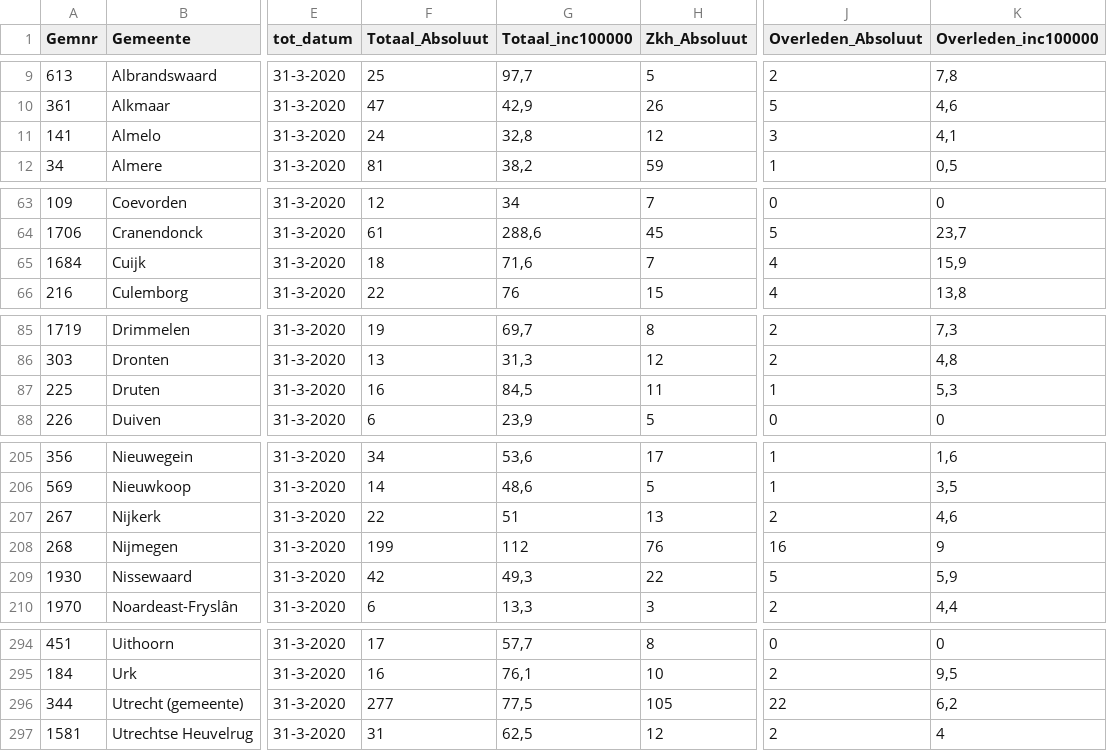
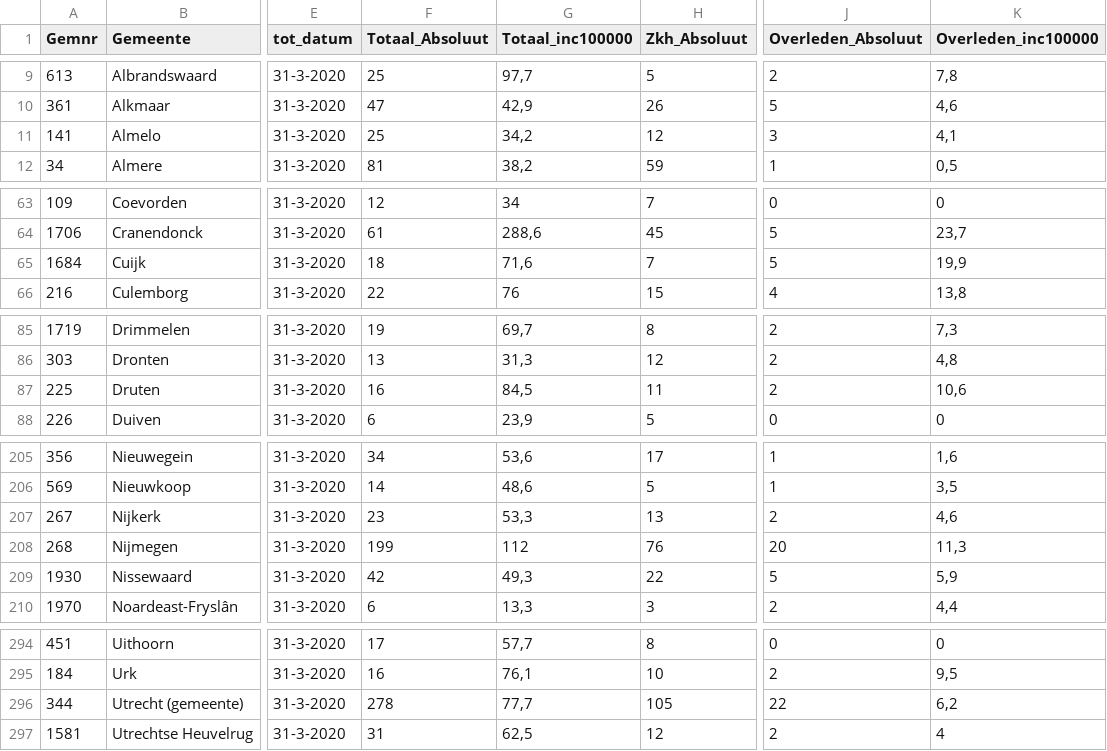
Before and after one commit to fboerman/covid-19-data, a CSV file: nederland/RIVM_timeseries/gemeenten_2weken/2020-03-31.csv, drawn as a sheet; only a part is shown, gaps mark what is left out; the diff covers the shown part only; the diff names each change by its address in the sheet, - before the commit and + after, or states it on an @@ line.

```diff
--- a/nederland/RIVM_timeseries/gemeenten_2weken/2020-03-31.csv
+++ b/nederland/RIVM_timeseries/gemeenten_2weken/2020-03-31.csv
-F11 (Totaal_Absoluut): 24
+F11 (Totaal_Absoluut): 25
-G11 (Totaal_inc100000): 32,8
+G11 (Totaal_inc100000): 34,2
-J65 (Overleden_Absoluut): 4
+J65 (Overleden_Absoluut): 5
-K65 (Overleden_inc100000): 15,9
+K65 (Overleden_inc100000): 19,9
-J87 (Overleden_Absoluut): 1
+J87 (Overleden_Absoluut): 2
-K87 (Overleden_inc100000): 5,3
+K87 (Overleden_inc100000): 10,6
-F207 (Totaal_Absoluut): 22
+F207 (Totaal_Absoluut): 23
-G207 (Totaal_inc100000): 51
+G207 (Totaal_inc100000): 53,3
-J208 (Overleden_Absoluut): 16
+J208 (Overleden_Absoluut): 20
-K208 (Overleden_inc100000): 9
+K208 (Overleden_inc100000): 11,3
-F296 (Totaal_Absoluut): 277
+F296 (Totaal_Absoluut): 278
-G296 (Totaal_inc100000): 77,5
+G296 (Totaal_inc100000): 77,7
```
Also changed, not shown: 2 edited cells elsewhere in this file, nederland/RIVM_timeseries/gemeenten_2weken/2020-05-26.csv, nederland/RIVM_timeseries/gemeenten_2weken/2020-09-29.csv, 17 other files.
